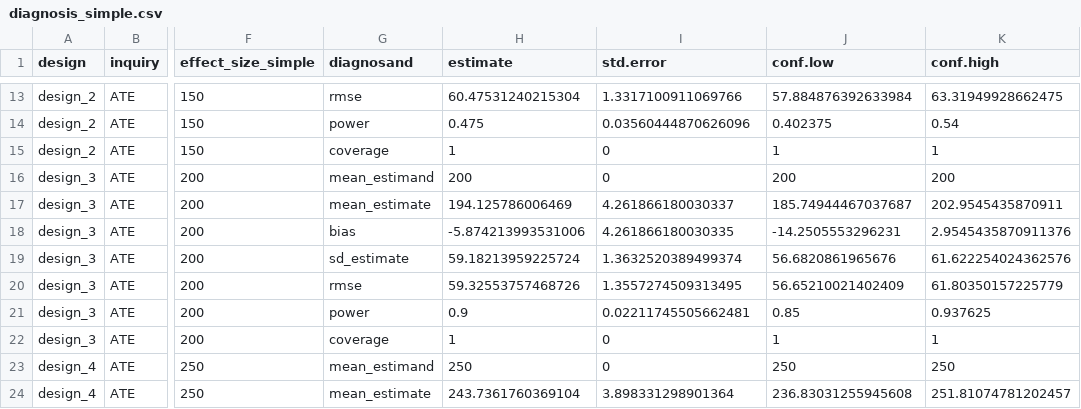
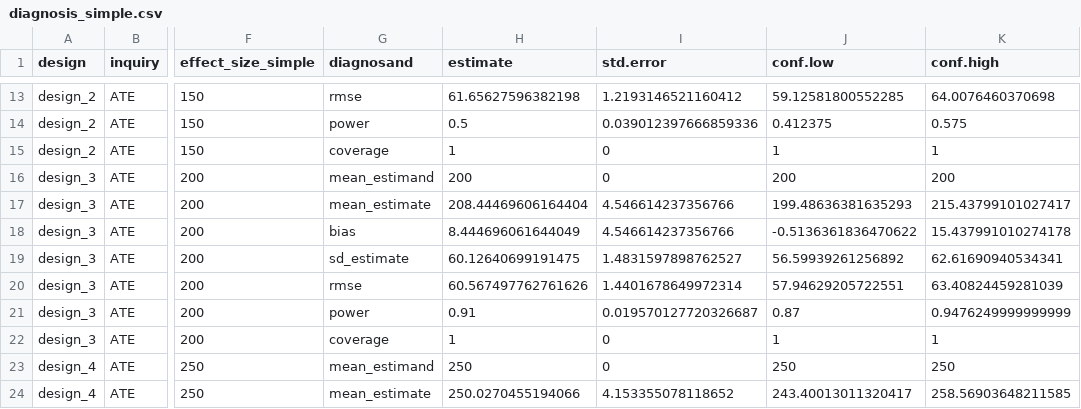
Before and after one commit to kleuveld/r_cheatsheet, a CSV file: data/diagnosis_simple.csv, drawn as a sheet; only a part is shown, gaps mark what is left out; the diff covers the shown part only; the diff names each change by its address in the sheet, - before the commit and + after, or states it on an @@ line.

```diff
--- a/data/diagnosis_simple.csv
+++ b/data/diagnosis_simple.csv
-H13 (estimate): 60.47531240215304
+H13 (estimate): 61.65627596382198
-I13 (std.error): 1.3317100911069766
+I13 (std.error): 1.2193146521160412
-J13 (conf.low): 57.884876392633984
+J13 (conf.low): 59.12581800552285
-K13 (conf.high): 63.31949928662475
+K13 (conf.high): 64.0076460370698
-H14 (estimate): 0.475
+H14 (estimate): 0.5
-I14 (std.error): 0.03560444870626096
+I14 (std.error): 0.039012397666859336
-J14 (conf.low): 0.402375
+J14 (conf.low): 0.412375
-K14 (conf.high): 0.54
+K14 (conf.high): 0.575
-H17 (estimate): 194.125786006469
+H17 (estimate): 208.44469606164404
-I17 (std.error): 4.261866180030337
+I17 (std.error): 4.546614237356766
-J17 (conf.low): 185.74944467037687
+J17 (conf.low): 199.48636381635293
-K17 (conf.high): 202.9545435870911
+K17 (conf.high): 215.43799101027417
-H18 (estimate): -5.874213993531006
+H18 (estimate): 8.444696061644049
-I18 (std.error): 4.261866180030335
+I18 (std.error): 4.546614237356766
-J18 (conf.low): -14.2505553296231
+J18 (conf.low): -0.5136361836470622
-K18 (conf.high): 2.9545435870911376
+K18 (conf.high): 15.437991010274178
-H19 (estimate): 59.18213959225724
+H19 (estimate): 60.12640699191475
-I19 (std.error): 1.3632520389499374
+I19 (std.error): 1.4831597898762527
-J19 (conf.low): 56.6820861965676
+J19 (conf.low): 56.59939261256892
-K19 (conf.high): 61.622254024362576
+K19 (conf.high): 62.61690940534341
-H20 (estimate): 59.32553757468726
+H20 (estimate): 60.567497762761626
-I20 (std.error): 1.3557274509313495
+I20 (std.error): 1.4401678649972314
-J20 (conf.low): 56.65210021402409
+J20 (conf.low): 57.94629205722551
-K20 (conf.high): 61.80350157225779
+K20 (conf.high): 63.40824459281039
-H21 (estimate): 0.9
+H21 (estimate): 0.91
-I21 (std.error): 0.02211745505662481
+I21 (std.error): 0.019570127720326687
-J21 (conf.low): 0.85
+J21 (conf.low): 0.87
-K21 (conf.high): 0.937625
+K21 (conf.high): 0.9476249999999999
-H24 (estimate): 243.7361760369104
+H24 (estimate): 250.0270455194066
-I24 (std.error): 3.898331298901364
+I24 (std.error): 4.153355078118652
-J24 (conf.low): 236.83031255945608
+J24 (conf.low): 243.40013011320417
-K24 (conf.high): 251.81074781202457
+K24 (conf.high): 258.56903648211585
```
Also changed, not shown: 60 edited cells elsewhere in this file, data/diagnosis_dd.csv, data/diagnosis_psm_bias.csv, 5 other files.
